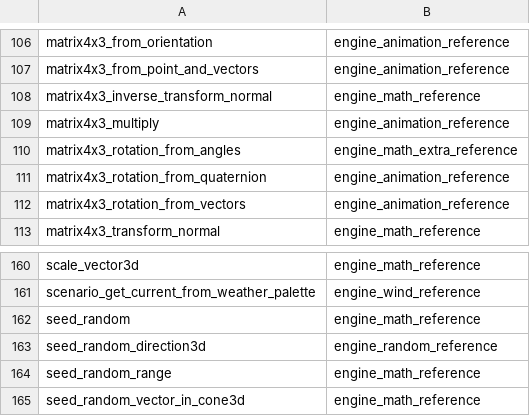
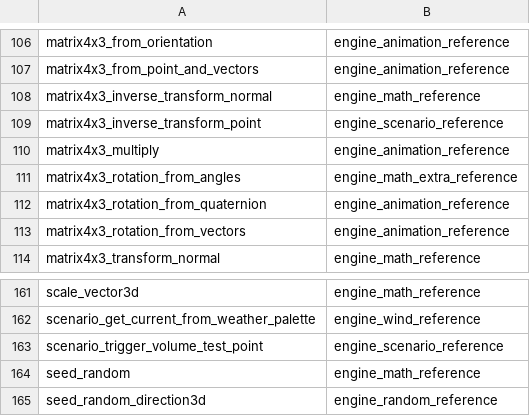
Before and after one commit to PardusEidolon/OpenCE, a TSV file: engine/census/traced.tsv, drawn as a sheet; only a part is shown, gaps mark what is left out; the shorter side is filled out with more unchanged rows; the diff names each change by its address in the sheet, - before the commit and + after, or states it on an @@ line.

```diff
--- a/engine/census/traced.tsv
+++ b/engine/census/traced.tsv
+row 109: matrix4x3_inverse_transform_point | engine_scenario_reference
+row 163: scenario_trigger_volume_test_point | engine_scenario_reference
```
Also changed, not shown: engine/census/ratchet.tsv, 6 other files.
